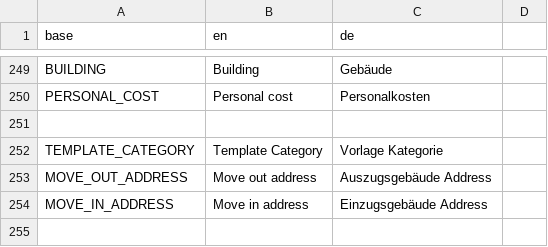
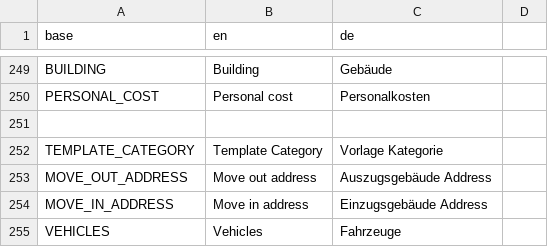
Before and after one commit to PascalLuginbuehl/offery-pwa-rewrite, a CSV file: src/i18n/translations.csv, drawn as a sheet; only a part is shown, gaps mark what is left out; the diff names each change by its address in the sheet, - before the commit and + after, or states it on an @@ line.

```diff
--- a/src/i18n/translations.csv
+++ b/src/i18n/translations.csv
+row 255: VEHICLES | Vehicles | Fahrzeuge
```
Also changed, not shown: 11 other files.
